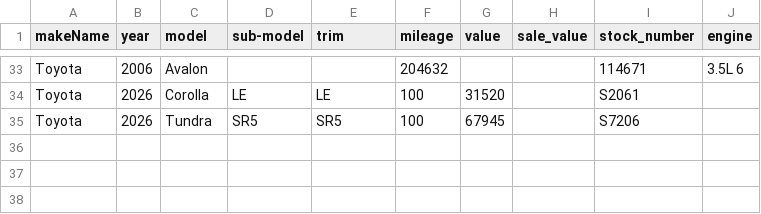
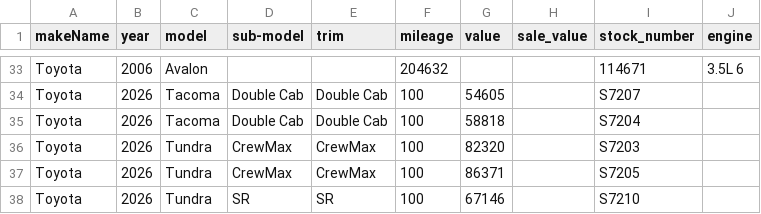
Before and after one commit to monilp28/RDTPDF, a CSV file: public/data/inventory.csv, drawn as a sheet; only a part is shown, gaps mark what is left out; addresses are those after the commit; the diff covers the shown part only; the diff names each change by its address in the sheet, - before the commit and + after, or states it on an @@ line.

```diff
--- a/public/data/inventory.csv
+++ b/public/data/inventory.csv
-C34 (model): Corolla
+C34 (model): Tacoma
-D34 (sub-model): LE
+D34 (sub-model): Double Cab
-E34 (trim): LE
+E34 (trim): Double Cab
-G34 (value): 31520
+G34 (value): 54605
-I34 (stock_number): S2061
+I34 (stock_number): S7207
+row 35: Toyota | 2026 | Tacoma | Double Cab | Double Cab | 100 | 58818 |  | S7204
+row 36: Toyota | 2026 | Tundra | CrewMax | CrewMax | 100 | 82320 |  | S7203
+row 37: Toyota | 2026 | Tundra | CrewMax | CrewMax | 100 | 86371 |  | S7205
-D38 (sub-model): SR5
+D38 (sub-model): SR
-E38 (trim): SR5
+E38 (trim): SR
-G38 (value): 67945
+G38 (value): 67146
-I38 (stock_number): S7206
+I38 (stock_number): S7210
```
Also changed, not shown: 5 added rows, 5 removed rows and 10 edited cells elsewhere in this file.
